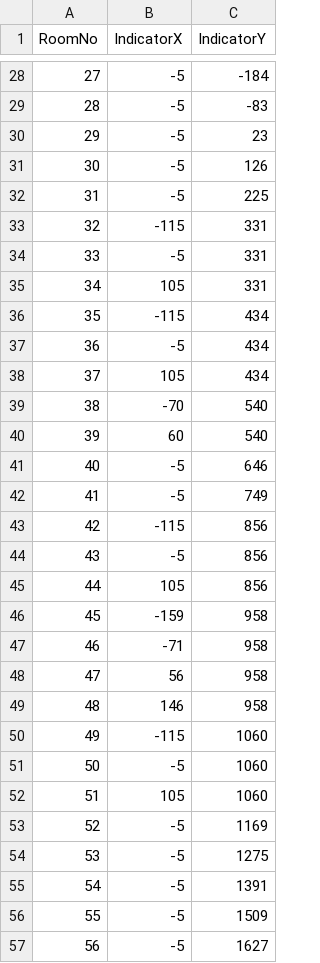
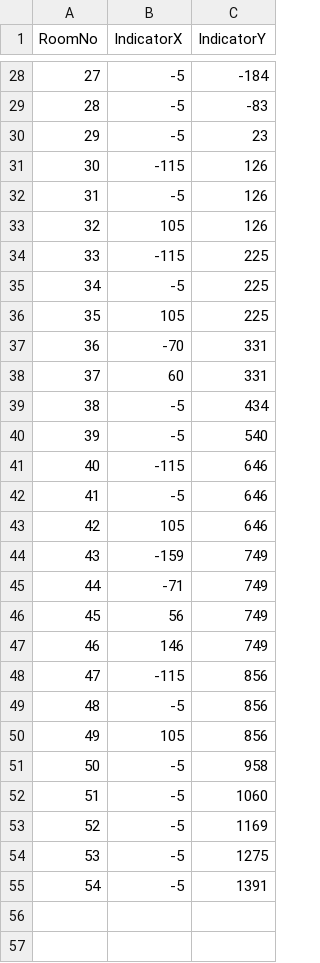
Before and after one commit to Giro6Time/ProjectLetter, a CSV file: Assets/Scripts/Maps/ToIndicatorPosition.csv, drawn as a sheet; only a part is shown, gaps mark what is left out; removed rows and columns are numbered as before the commit, all else as after; the diff names each change by its address in the sheet, - before the commit and + after, or states it on an @@ line.

```diff
--- a/Assets/Scripts/Maps/ToIndicatorPosition.csv
+++ b/Assets/Scripts/Maps/ToIndicatorPosition.csv
+row 31: 30 | -115 | 126
@@ column A (RoomNo) renumbered between rows 32 and 52 @@
+row 33: 32 | 105 | 126
+row 34: 33 | -115 | 225
-row 33: 32 | -115 | 331
-row 34: 33 | -5 | 331
-C36 (IndicatorY): 331
+C36 (IndicatorY): 225
-row 36: 35 | -115 | 434
+row 37: 36 | -70 | 331
+row 38: 37 | 60 | 331
-row 38: 37 | 105 | 434
-B40 (IndicatorX): -70
+B40 (IndicatorX): -5
-row 40: 39 | 60 | 540
+row 41: 40 | -115 | 646
-row 42: 41 | -5 | 749
+row 43: 42 | 105 | 646
+row 44: 43 | -159 | 749
+row 45: 44 | -71 | 749
+row 46: 45 | 56 | 749
+row 47: 46 | 146 | 749
-B51 (IndicatorX): -159
+B51 (IndicatorX): -5
-row 47: 46 | -71 | 958
-row 48: 47 | 56 | 958
-row 49: 48 | 146 | 958
-row 50: 49 | -115 | 1060
-row 52: 51 | 105 | 1060
-row 56: 55 | -5 | 1509
-row 57: 56 | -5 | 1627
```
Also changed, not shown: 7 other files.
